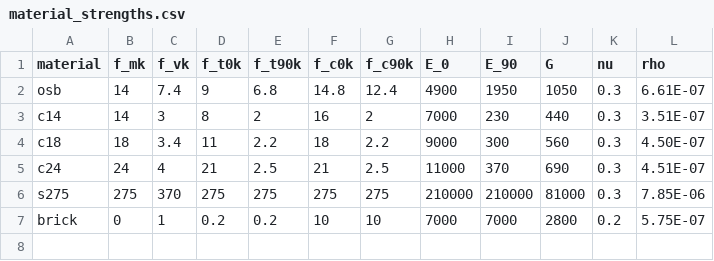
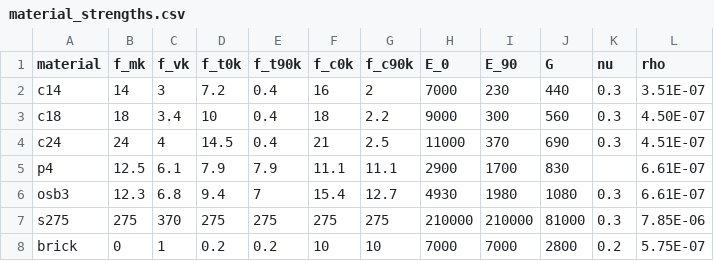
Before and after one commit to AleYepes/floor-plan, a CSV file: data/material_strengths.csv, drawn as a sheet.

Commit message:
Begin a new evaluate_stresses() manually copying Eurocode values from a textbook. AI approximations were too far off.

```diff
--- a/data/material_strengths.csv
+++ b/data/material_strengths.csv
@@ -1,6 +1,7 @@
 material,f_mk,f_vk,f_t0k,f_t90k,f_c0k,f_c90k,E_0,E_90,G,nu,rho
-osb,14,7.4,9,6.8,14.8,12.4,4900,1950,1050,0.3,6.61E-07
-c14,14,3,8,2,16,2,7000,230,440,0.3,3.51E-07
-c18,18,3.4,11,2.2,18,2.2,9000,300,560,0.3,4.50E-07
-c24,24,4,21,2.5,21,2.5,11000,370,690,0.3,4.51E-07
+c14,14,3,7.2,0.4,16,2,7000,230,440,0.3,3.51E-07
+c18,18,3.4,10,0.4,18,2.2,9000,300,560,0.3,4.50E-07
+c24,24,4,14.5,0.4,21,2.5,11000,370,690,0.3,4.51E-07
+p4,12.5,6.1,7.9,7.9,11.1,11.1,2900,1700,830,,6.61E-07
+osb3,12.3,6.8,9.4,7,15.4,12.7,4930,1980,1080,0.3,6.61E-07
 s275,275,370,275,275,275,275,210000,210000,81000,0.3,7.85E-06
```
Also changed, not shown: data/material_catalog.csv, 2 other files.
